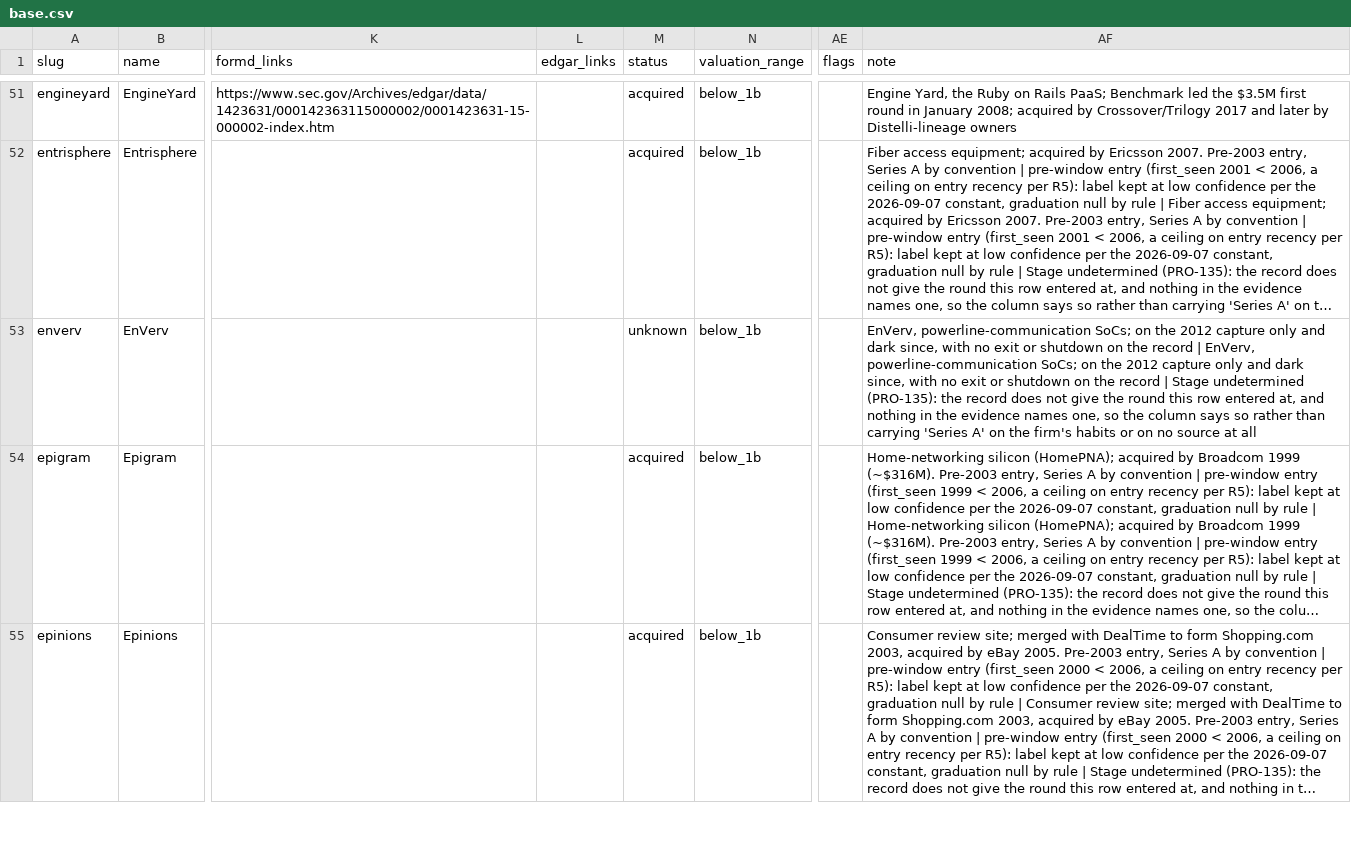
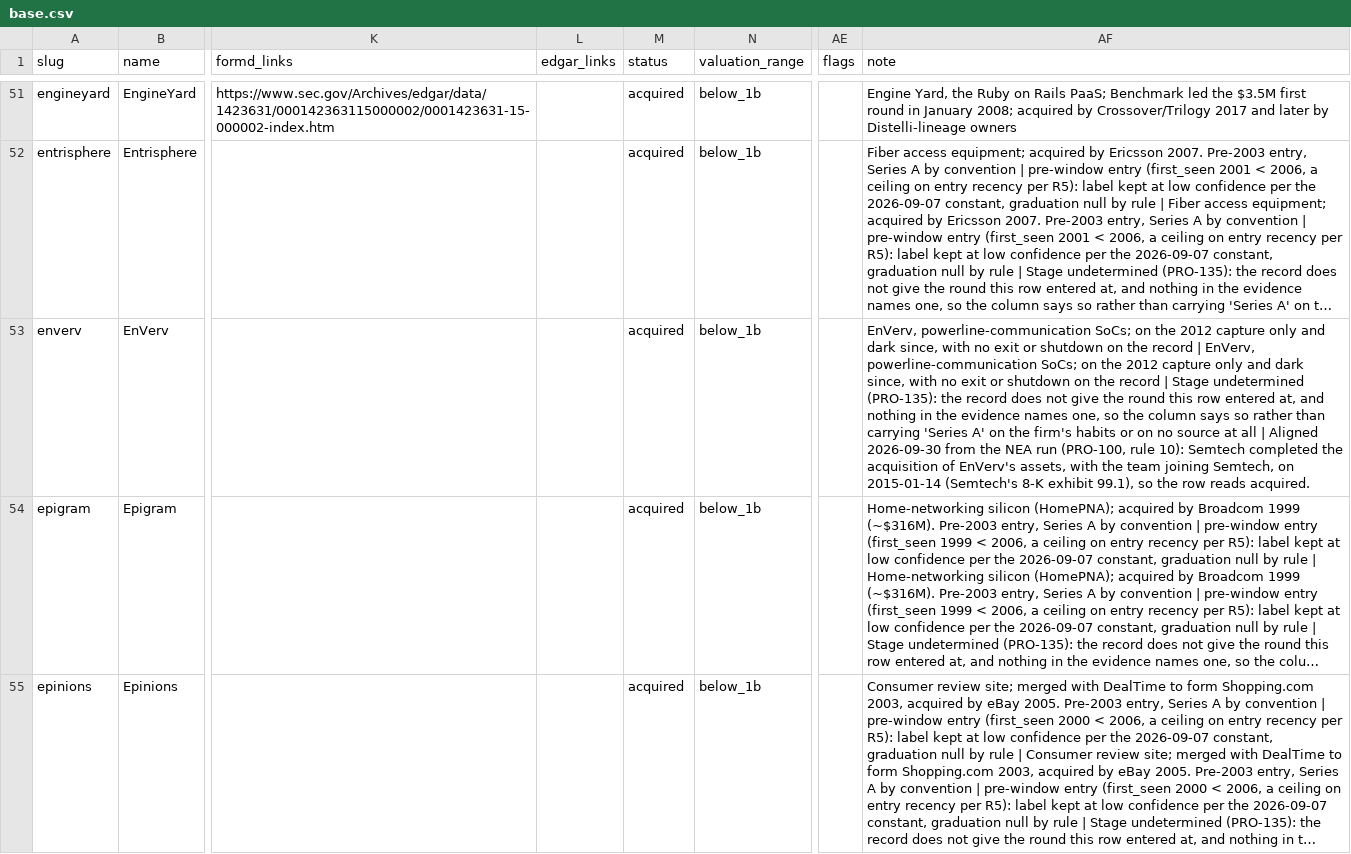
Before and after one commit to Erik-List/merit-capital, a CSV file: data/collection/investors/benchmark/companies/base.csv, drawn as a sheet; only a part is shown, gaps mark what is left out; long unchanged cells end in …; the diff covers the shown part only; the diff names each change by its address in the sheet, - before the commit and + after, or states it on an @@ line.

```diff
--- a/data/collection/investors/benchmark/companies/base.csv
+++ b/data/collection/investors/benchmark/companies/base.csv
-M53 (status): unknown
+M53 (status): acquired
-AF53 (note): …at all
+AF53 (note): …at all | Aligned 2026-09-30 from the NEA run (PRO-100, rule 10): Semtech completed the acquisition of EnVerv's assets, with the team joining Semtech, on 2015-01-14 (Semtech's 8-K exhibit 99.1), so the row reads acquired.
```
Also changed, not shown: 5 edited cells elsewhere in this file, 2 other files.
